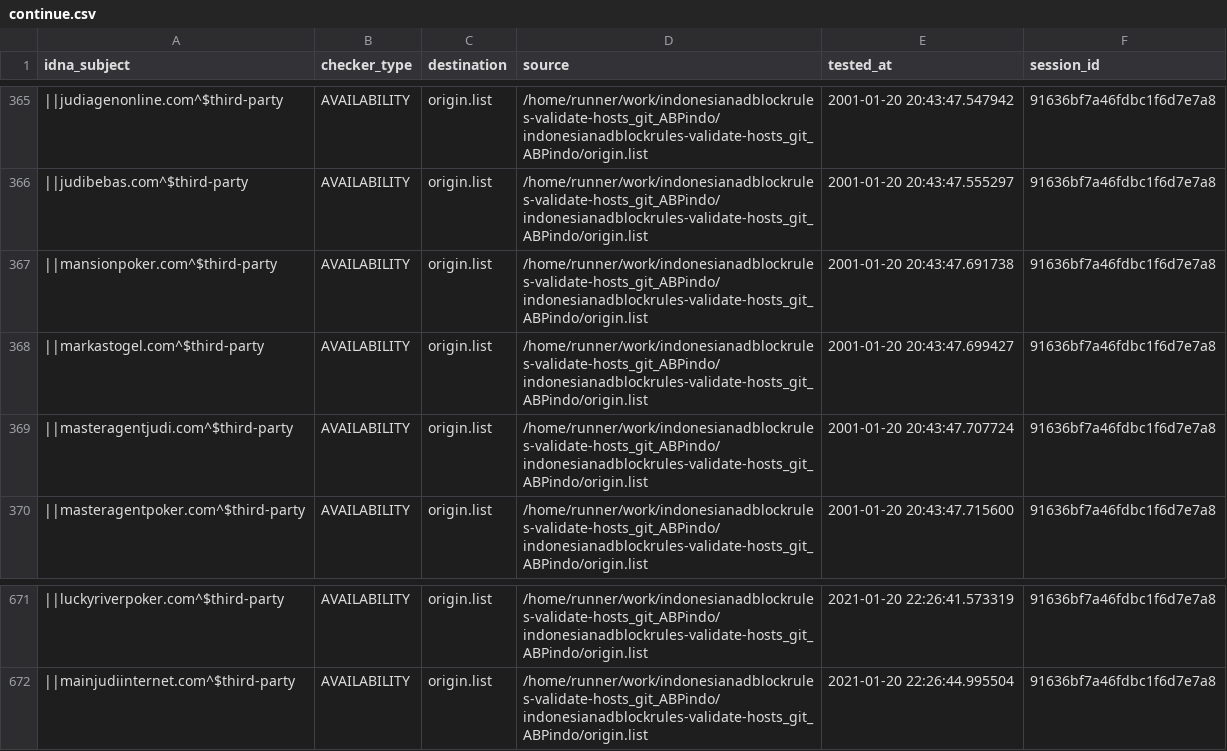
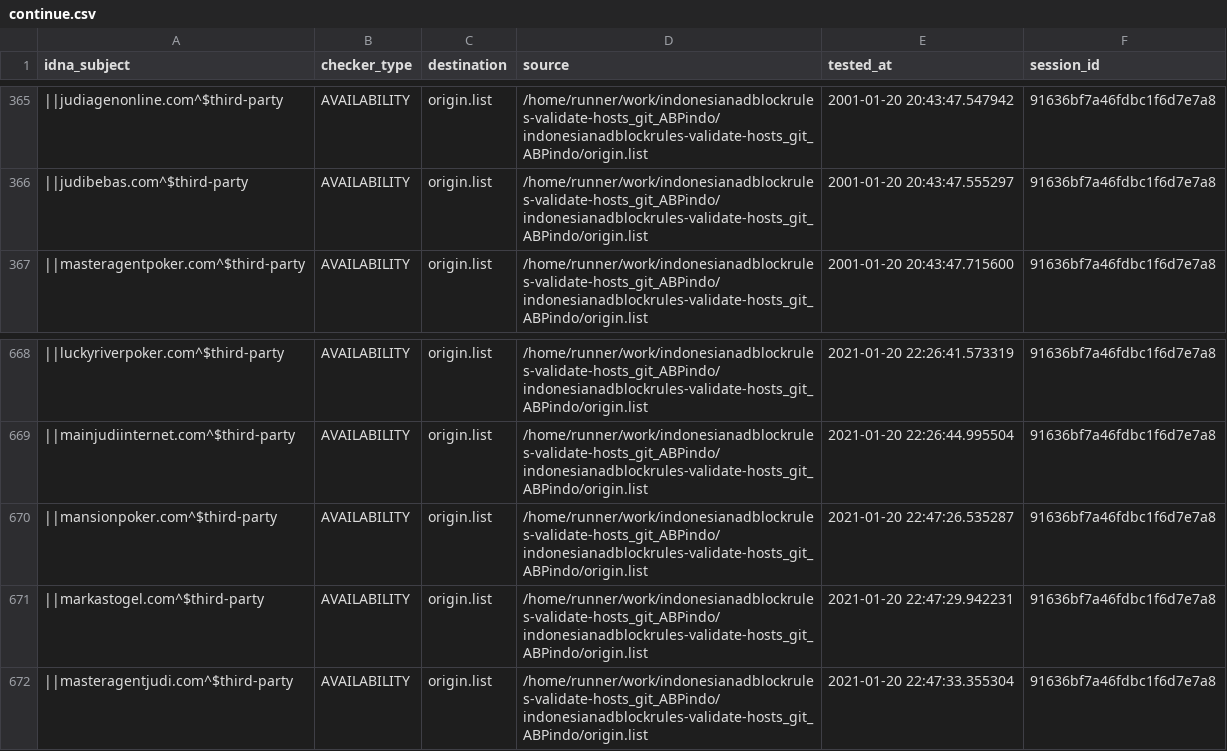
Before and after one commit to dead-hosts/indonesianadblockrules-validate-hosts_git_ABPindo, a CSV file: output/origin.list/continue.csv, drawn as a sheet; only a part is shown, gaps mark what is left out; removed rows and columns are numbered as before the commit, all else as after; the diff names each change by its address in the sheet, - before the commit and + after, or states it on an @@ line.

```diff
--- a/output/origin.list/continue.csv
+++ b/output/origin.list/continue.csv
-row 367: ||mansionpoker.com^$third-party | AVAILABILITY | origin.list | /home/runner/work/indonesianadblockrules-validate-hosts_git_ABPindo/indonesianadblockrules-validate-hosts_git_ABPindo/origin.list | 2001-01-20 20:43:47.691738 | 91636bf7a46fdbc1f6d7e7a8
-row 368: ||markastogel.com^$third-party | AVAILABILITY | origin.list | /home/runner/work/indonesianadblockrules-validate-hosts_git_ABPindo/indonesianadblockrules-validate-hosts_git_ABPindo/origin.list | 2001-01-20 20:43:47.699427 | 91636bf7a46fdbc1f6d7e7a8
-row 369: ||masteragentjudi.com^$third-party | AVAILABILITY | origin.list | /home/runner/work/indonesianadblockrules-validate-hosts_git_ABPindo/indonesianadblockrules-validate-hosts_git_ABPindo/origin.list | 2001-01-20 20:43:47.707724 | 91636bf7a46fdbc1f6d7e7a8
+row 670: ||mansionpoker.com^$third-party | AVAILABILITY | origin.list | /home/runner/work/indonesianadblockrules-validate-hosts_git_ABPindo/indonesianadblockrules-validate-hosts_git_ABPindo/origin.list | 2021-01-20 22:47:26.535287 | 91636bf7a46fdbc1f6d7e7a8
+row 671: ||markastogel.com^$third-party | AVAILABILITY | origin.list | /home/runner/work/indonesianadblockrules-validate-hosts_git_ABPindo/indonesianadblockrules-validate-hosts_git_ABPindo/origin.list | 2021-01-20 22:47:29.942231 | 91636bf7a46fdbc1f6d7e7a8
+row 672: ||masteragentjudi.com^$third-party | AVAILABILITY | origin.list | /home/runner/work/indonesianadblockrules-validate-hosts_git_ABPindo/indonesianadblockrules-validate-hosts_git_ABPindo/origin.list | 2021-01-20 22:47:33.355304 | 91636bf7a46fdbc1f6d7e7a8
```
Also changed, not shown: .pyfunceble/inactive.csv, 6 other files.
